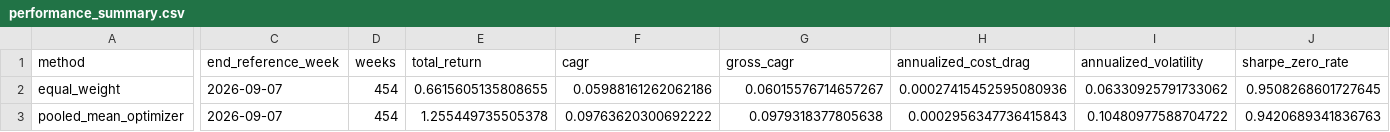
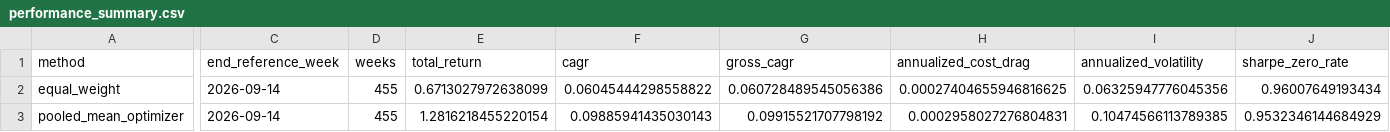
Before and after one commit to GavinHuang0/global-macro-regime-allocation, a CSV file: results/live/m02_weekly/performance_summary.csv, drawn as a sheet; only a part is shown, gaps mark what is left out; the diff covers the shown part only; the diff names each change by its address in the sheet, - before the commit and + after, or states it on an @@ line.

```diff
--- a/results/live/m02_weekly/performance_summary.csv
+++ b/results/live/m02_weekly/performance_summary.csv
-C2:C3 (end_reference_week): 2026-09-07
+C2:C3 (end_reference_week): 2026-09-14
-D2:D3 (weeks): 454
+D2:D3 (weeks): 455
-E2 (total_return): 0.6615605135808655
+E2 (total_return): 0.6713027972638099
-F2 (cagr): 0.05988161262062186
+F2 (cagr): 0.06045444298558822
-G2 (gross_cagr): 0.06015576714657267
+G2 (gross_cagr): 0.060728489545056386
-H2 (annualized_cost_drag): 0.00027415452595080936
+H2 (annualized_cost_drag): 0.00027404655946816625
-I2 (annualized_volatility): 0.06330925791733062
+I2 (annualized_volatility): 0.06325947776045356
-J2 (sharpe_zero_rate): 0.9508268601727645
+J2 (sharpe_zero_rate): 0.96007649193434
-E3 (total_return): 1.255449735505378
+E3 (total_return): 1.2816218455220154
-F3 (cagr): 0.09763620300692222
+F3 (cagr): 0.09885941435030143
-G3 (gross_cagr): 0.0979318377805638
+G3 (gross_cagr): 0.09915521707798192
-H3 (annualized_cost_drag): 0.0002956347736415843
+H3 (annualized_cost_drag): 0.0002958027276804831
-I3 (annualized_volatility): 0.10480977588704722
+I3 (annualized_volatility): 0.10474566113789385
-J3 (sharpe_zero_rate): 0.9420689341836763
+J3 (sharpe_zero_rate): 0.9532346144684929
```
Also changed, not shown: 58 edited cells elsewhere in this file, 3 other files.
